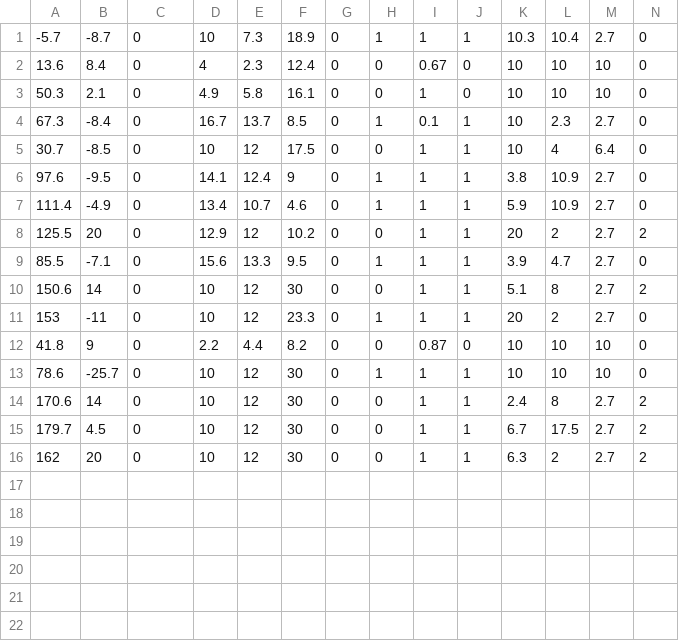
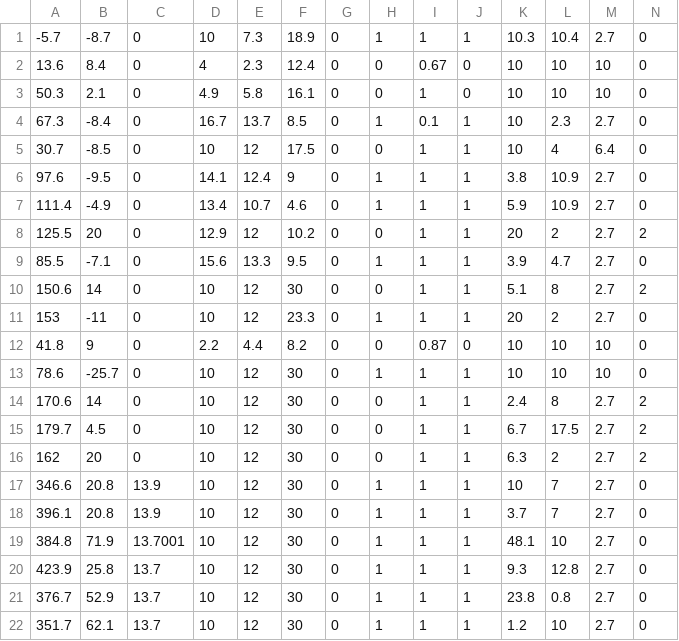
Before and after one commit to Hanoji-jp/2.5ddddxxxxmare, a CSV file: Asset/Data/planets.csv, drawn as a sheet; only a part is shown; rows hold the shown columns only; the diff names each change by its address in the sheet, - before the commit and + after, or states it on an @@ line.

```diff
--- a/Asset/Data/planets.csv
+++ b/Asset/Data/planets.csv
+row 17: 346.6 | 20.8 | 13.9 | 10 | 12 | 30 | 0 | 1 | 1 | 1 | 10 | 7 | 2.7 | 0
+row 18: 396.1 | 20.8 | 13.9 | 10 | 12 | 30 | 0 | 1 | 1 | 1 | 3.7 | 7 | 2.7 | 0
+row 19: 384.8 | 71.9 | 13.7001 | 10 | 12 | 30 | 0 | 1 | 1 | 1 | 48.1 | 10 | 2.7 | 0
+row 20: 423.9 | 25.8 | 13.7 | 10 | 12 | 30 | 0 | 1 | 1 | 1 | 9.3 | 12.8 | 2.7 | 0
+row 21: 376.7 | 52.9 | 13.7 | 10 | 12 | 30 | 0 | 1 | 1 | 1 | 23.8 | 0.8 | 2.7 | 0
+row 22: 351.7 | 62.1 | 13.7 | 10 | 12 | 30 | 0 | 1 | 1 | 1 | 1.2 | 10 | 2.7 | 0
```
Also changed, not shown: 45 other files.
